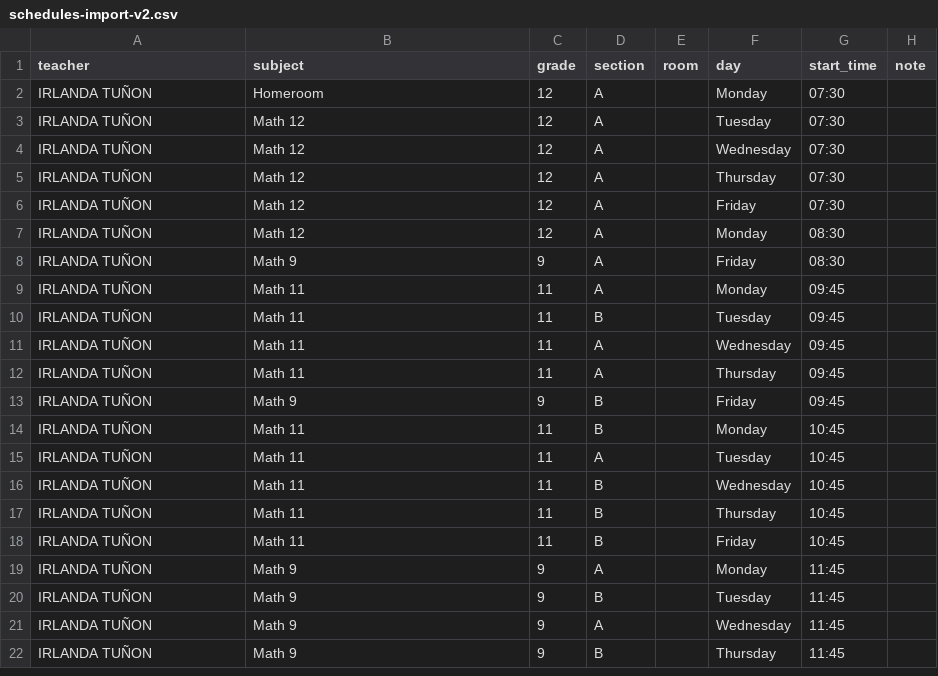
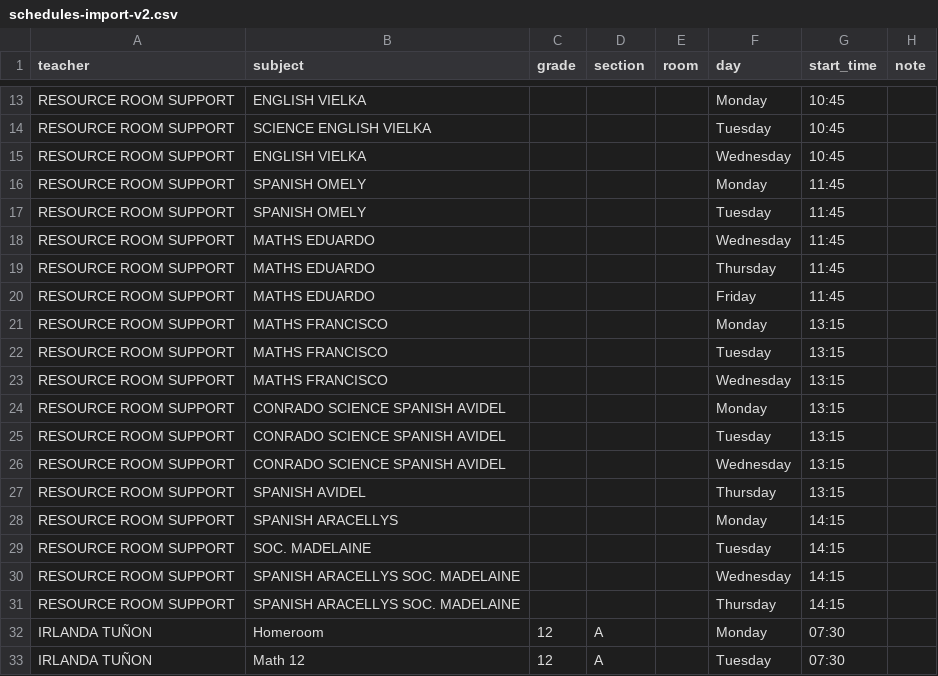
Before and after one commit to emiliojes/oxford-smart-scheduler, a CSV file: schedules-import-v2.csv, drawn as a sheet; only a part is shown, gaps mark what is left out; the shorter side is filled out with more unchanged rows; the diff covers the shown part only; the diff names each change by its address in the sheet, - before the commit and + after, or states it on an @@ line.

Commit message:
feat: Resource Room Support teacher virtual + parser in excel-to-csv

```diff
--- a/schedules-import-v2.csv
+++ b/schedules-import-v2.csv
+row 13: RESOURCE ROOM SUPPORT | ENGLISH VIELKA |  |  |  | Monday | 10:45
+row 14: RESOURCE ROOM SUPPORT | SCIENCE ENGLISH VIELKA |  |  |  | Tuesday | 10:45
+row 15: RESOURCE ROOM SUPPORT | ENGLISH VIELKA |  |  |  | Wednesday | 10:45
+row 16: RESOURCE ROOM SUPPORT | SPANISH OMELY |  |  |  | Monday | 11:45
+row 17: RESOURCE ROOM SUPPORT | SPANISH OMELY |  |  |  | Tuesday | 11:45
+row 18: RESOURCE ROOM SUPPORT | MATHS EDUARDO |  |  |  | Wednesday | 11:45
+row 19: RESOURCE ROOM SUPPORT | MATHS EDUARDO |  |  |  | Thursday | 11:45
+row 20: RESOURCE ROOM SUPPORT | MATHS EDUARDO |  |  |  | Friday | 11:45
+row 21: RESOURCE ROOM SUPPORT | MATHS FRANCISCO |  |  |  | Monday | 13:15
+row 22: RESOURCE ROOM SUPPORT | MATHS FRANCISCO |  |  |  | Tuesday | 13:15
+row 23: RESOURCE ROOM SUPPORT | MATHS FRANCISCO |  |  |  | Wednesday | 13:15
+row 24: RESOURCE ROOM SUPPORT | CONRADO SCIENCE SPANISH AVIDEL |  |  |  | Monday | 13:15
+row 25: RESOURCE ROOM SUPPORT | CONRADO SCIENCE SPANISH AVIDEL |  |  |  | Tuesday | 13:15
+row 26: RESOURCE ROOM SUPPORT | CONRADO SCIENCE SPANISH AVIDEL |  |  |  | Wednesday | 13:15
+row 27: RESOURCE ROOM SUPPORT | SPANISH AVIDEL |  |  |  | Thursday | 13:15
+row 28: RESOURCE ROOM SUPPORT | SPANISH ARACELLYS |  |  |  | Monday | 14:15
+row 29: RESOURCE ROOM SUPPORT | SOC. MADELAINE |  |  |  | Tuesday | 14:15
+row 30: RESOURCE ROOM SUPPORT | SPANISH ARACELLYS SOC. MADELAINE |  |  |  | Wednesday | 14:15
+row 31: RESOURCE ROOM SUPPORT | SPANISH ARACELLYS SOC. MADELAINE |  |  |  | Thursday | 14:15
```
Also changed, not shown: 11 added rows elsewhere in this file, 8 other files.
